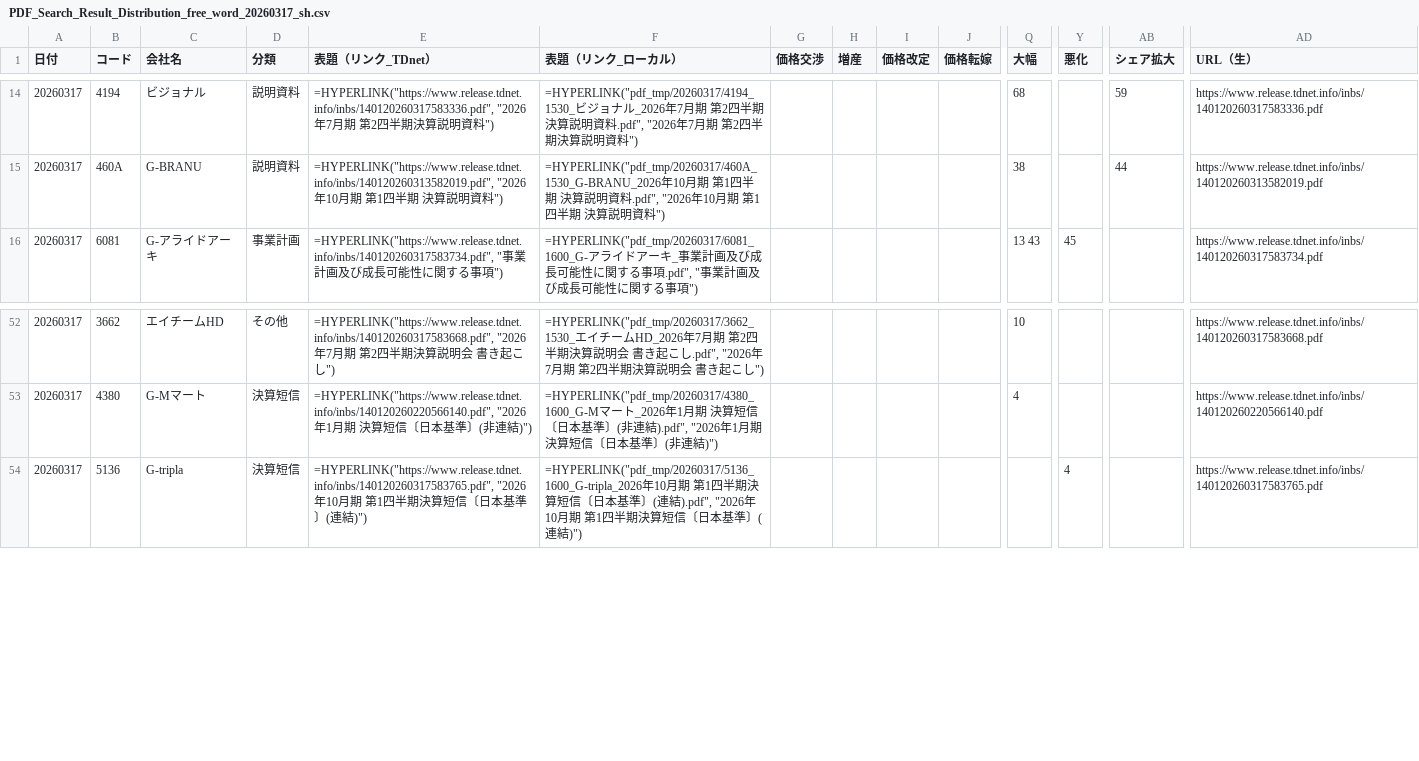
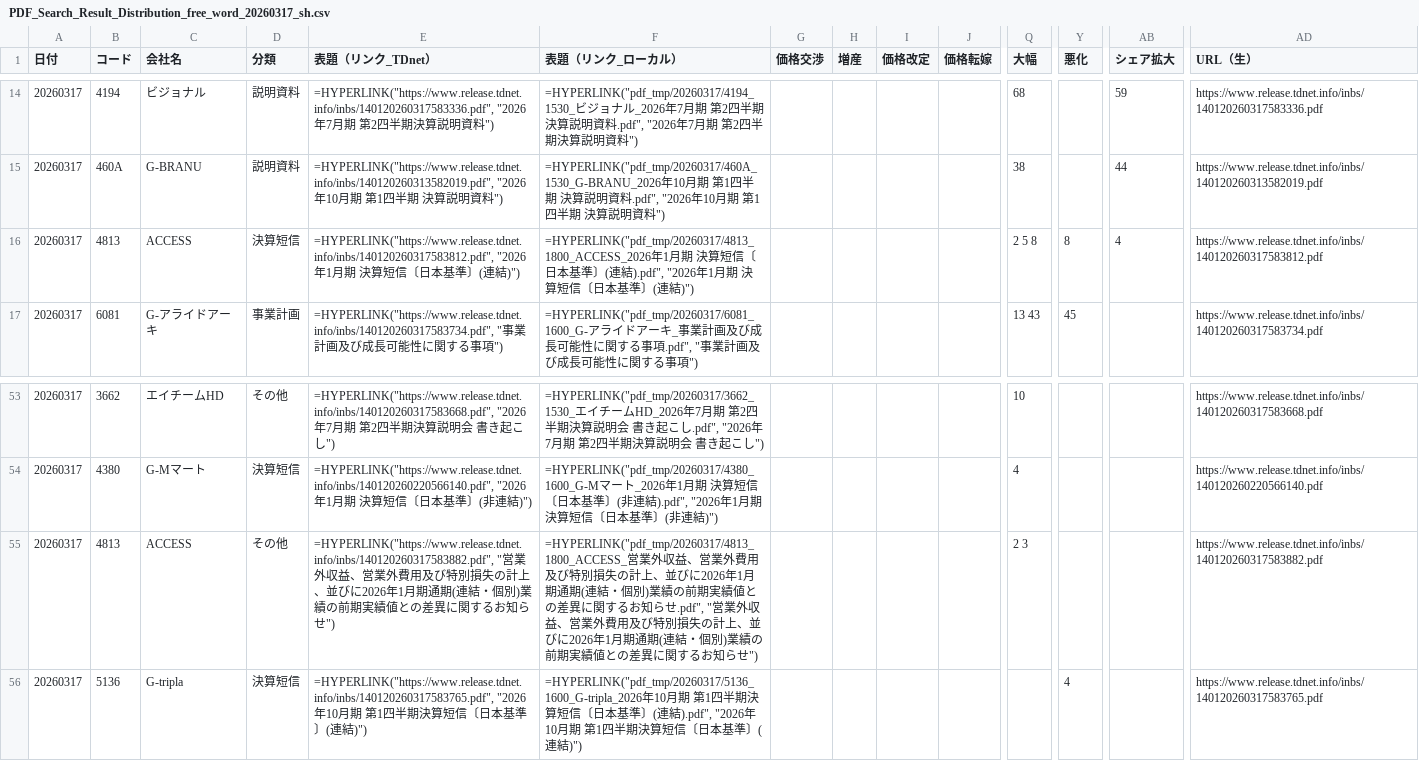
Before and after one commit to onokazu777/tdnet-viewer, a CSV file: data/search/PDF_Search_Result_Distribution_free_word_20260317_sh.csv, drawn as a sheet; only a part is shown, gaps mark what is left out; rows hold the shown columns only; the diff names each change by its address in the sheet, - before the commit and + after, or states it on an @@ line.

```diff
--- a/data/search/PDF_Search_Result_Distribution_free_word_20260317_sh.csv
+++ b/data/search/PDF_Search_Result_Distribution_free_word_20260317_sh.csv
+row 16: 20260317 | 4813 | ACCESS | 決算短信 | =HYPERLINK("https://www.release.tdnet.info/inbs/140120260317583812.pdf", "2026年1月期 決算短信〔日本基準〕(連結)") | =HYPERLINK("pdf_tmp/20260317/4813_1800_ACCESS_2026年1月期 決算短信〔日本基準〕(連結).pdf", "2026年1月期 決算短信〔日本基準〕(連結)") |  |  |  |  | 2 5 8 | 8 | 4 | https://www.release.tdnet.info/inbs/140120260317583812.pdf
+row 55: 20260317 | 4813 | ACCESS | その他 | =HYPERLINK("https://www.release.tdnet.info/inbs/140120260317583882.pdf", "営業外収益、営業外費用及び特別損失の計上、並びに2026年1月期通期(連結・個別)業績の前期実績値との差異に関するお知らせ") | =HYPERLINK("pdf_tmp/20260317/4813_1800_ACCESS_営業外収益、営業外費用及び特別損失の計上、並びに2026年1月期通期(連結・個別)業績の前期実績値との差異に関するお知らせ.pdf", "営業外収益、営業外費用及び特別損失の計上、並びに2026年1月期通期(連結・個別)業績の前期実績値との差異に関するお知らせ") |  |  |  |  | 2 3 |  |  | https://www.release.tdnet.info/inbs/140120260317583882.pdf
```
Also changed, not shown: data/search/Analysis_Hits_free_word_20260317.csv, 2 other files.
